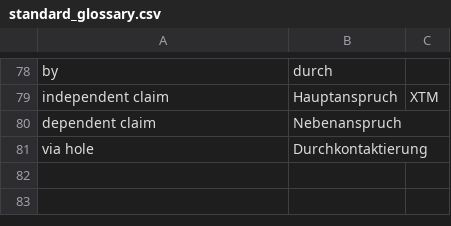
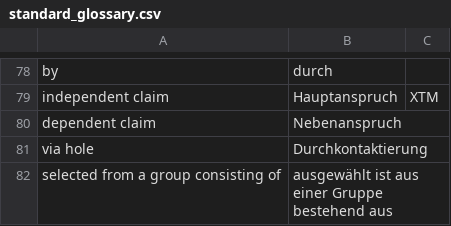
Before and after one commit to utaschulz1/patent-translation-agent, a CSV file: standard_glossary.csv, drawn as a sheet; only a part is shown, gaps mark what is left out; the diff names each change by its address in the sheet, - before the commit and + after, or states it on an @@ line.

```diff
--- a/standard_glossary.csv
+++ b/standard_glossary.csv
+row 82: selected from a group consisting of | ausgewählt ist aus einer Gruppe bestehend aus
```
Also changed, not shown: 12 other files.
